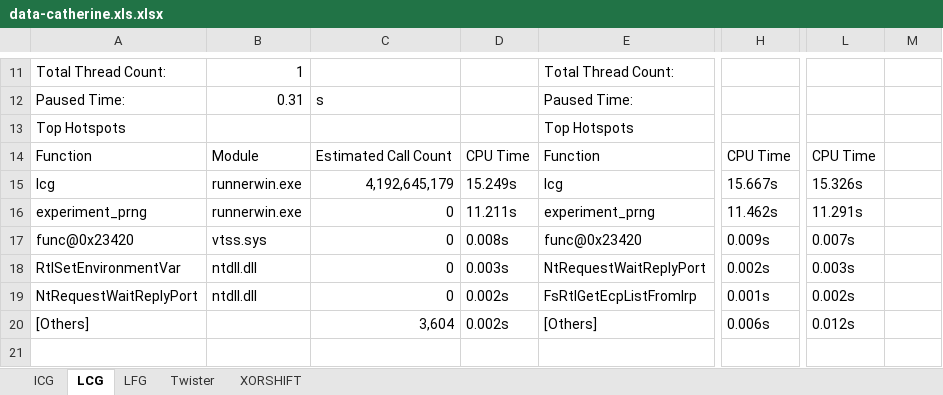
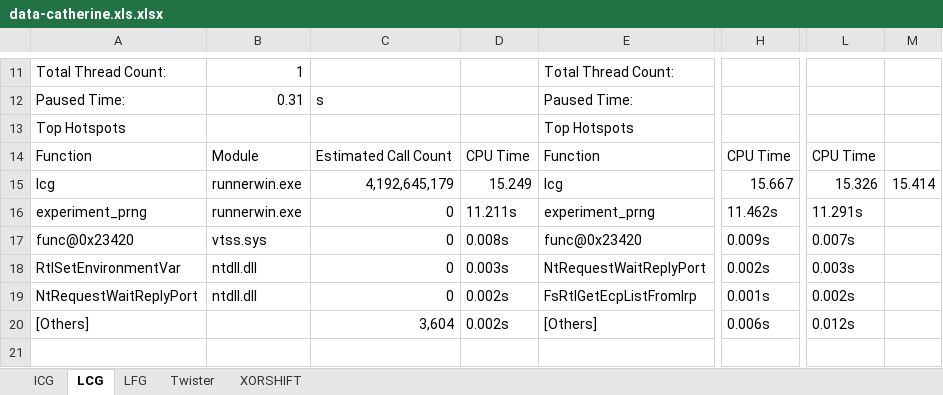
Before and after one commit to UDCISC360/Team4_PRNG, an Excel workbook: data/data-catherine.xls.xlsx, sheet LCG, drawn as a sheet; only a part is shown, gaps mark what is left out; values as stored, in another font and other column widths than the file's, no borders; the diff names each change by its address in the sheet, - before the commit and + after, or states it on an @@ line.

```diff
--- a/data/data-catherine.xls.xlsx (sheet LCG)
+++ b/data/data-catherine.xls.xlsx (sheet LCG)
-D15: 15.249s
+D15: 15.249
-H15: 15.667s
+H15: 15.667
-L15: 15.326s
+L15: 15.326
-M15: (empty)
+M15: 15.414
```
Also changed, not shown: sheet Twister, sheet ICG, sheet LFG, sheet XORSHIFT, data/data-all.xlsx, 3 other files.
